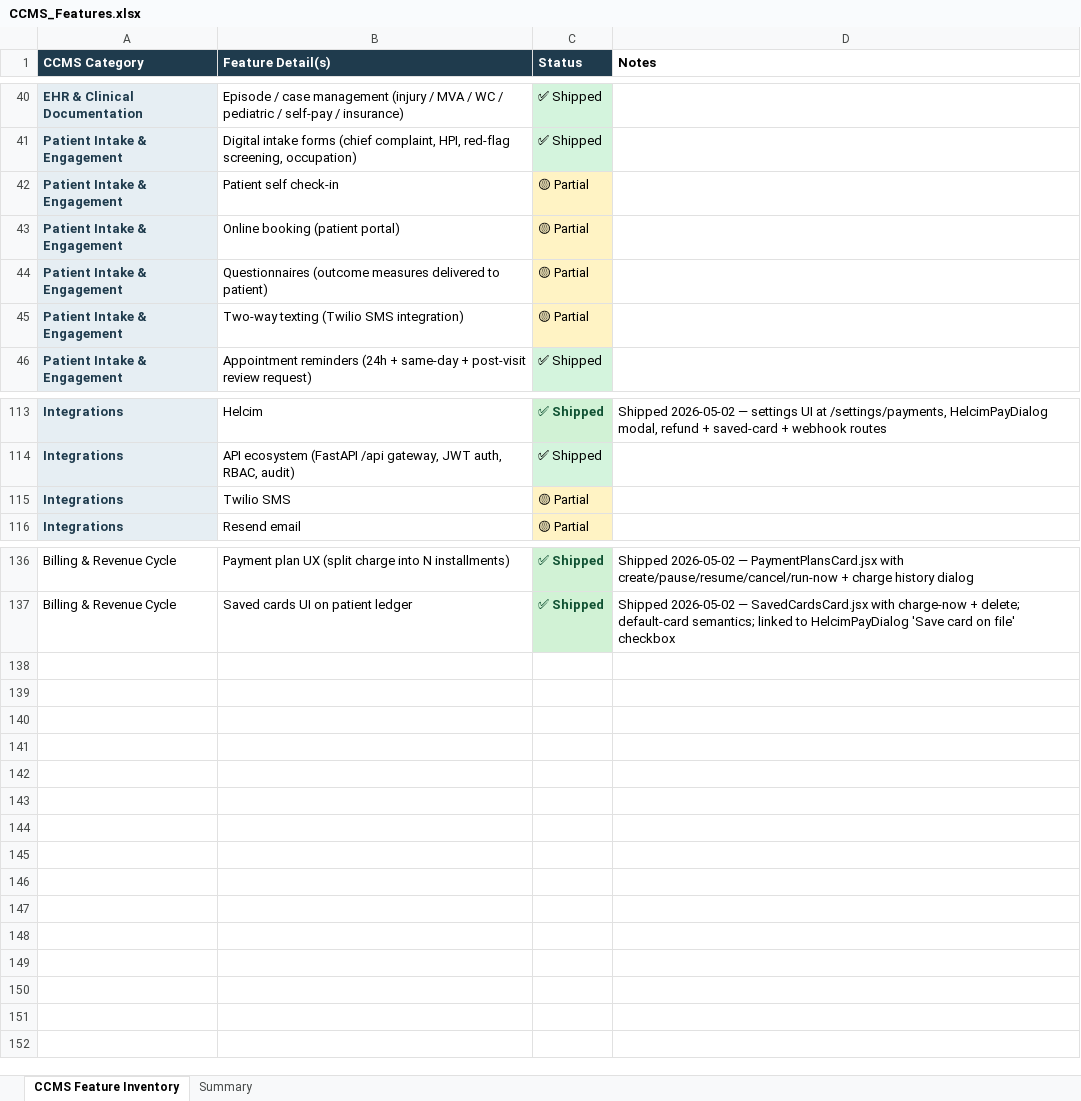
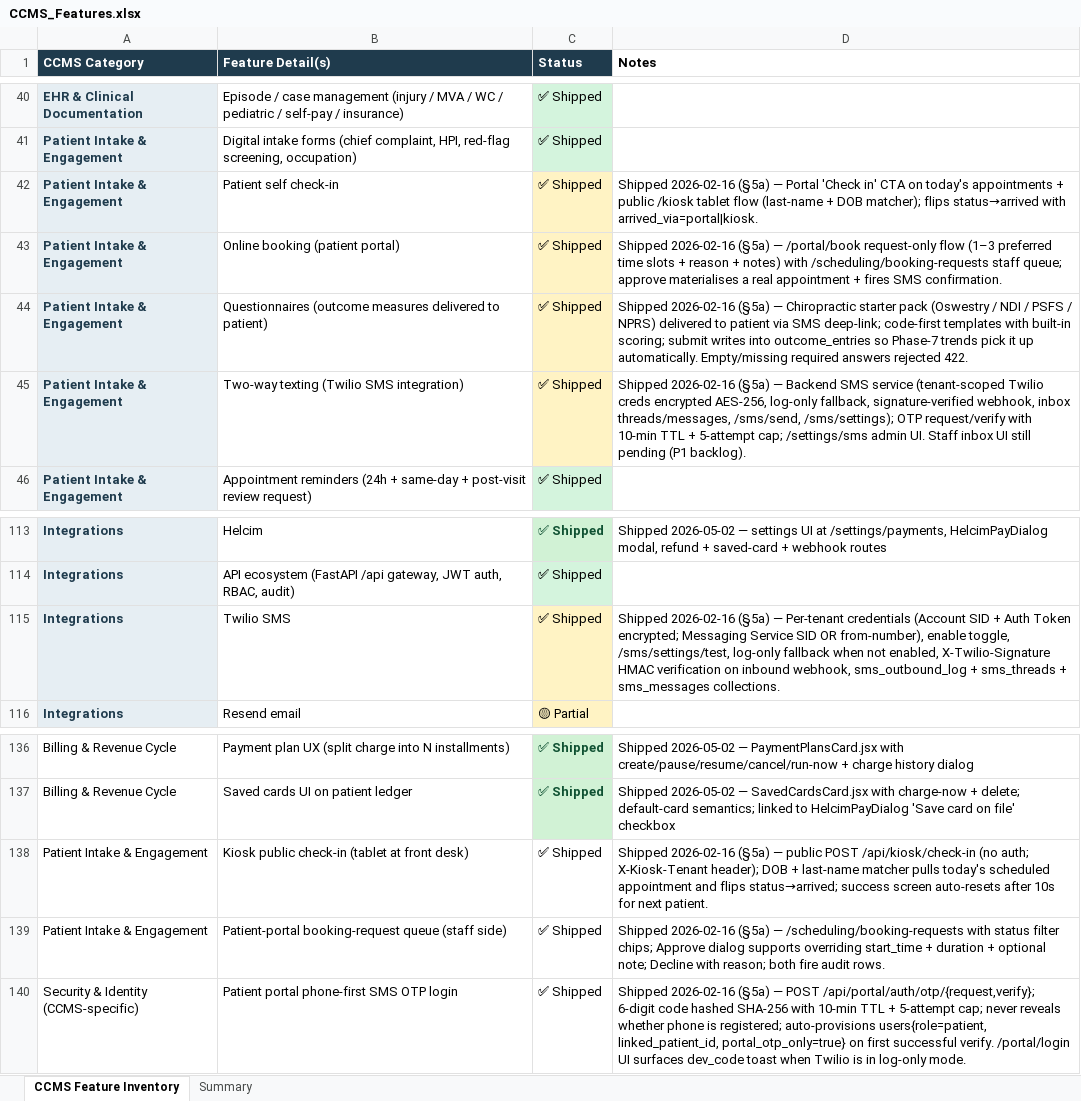
Before and after one commit to Asgard-Solutions/ccms, an Excel workbook: memory/CCMS_Features.xlsx, sheet CCMS Feature Inventory, drawn as a sheet; only a part is shown, gaps mark what is left out; values as stored, in another font and other column widths than the file's, no borders; the diff names each change by its address in the sheet, - before the commit and + after, or states it on an @@ line.

```diff
--- a/memory/CCMS_Features.xlsx (sheet CCMS Feature Inventory)
+++ b/memory/CCMS_Features.xlsx (sheet CCMS Feature Inventory)
-C42:C45 (Status): 🟡 Partial
+C42:C45 (Status): ✅ Shipped
-D42 (Notes): (empty)
+D42 (Notes): Shipped 2026-02-16 (§5a) — Portal 'Check in' CTA on today's appointments + public /kiosk tablet flow (last-name + DOB matcher); flips status→arrived with arrived_via=portal|kiosk.
-D43 (Notes): (empty)
+D43 (Notes): Shipped 2026-02-16 (§5a) — /portal/book request-only flow (1–3 preferred time slots + reason + notes) with /scheduling/booking-requests staff queue; approve materialises a real appointment + fires SMS confirmation.
-D44 (Notes): (empty)
+D44 (Notes): Shipped 2026-02-16 (§5a) — Chiropractic starter pack (Oswestry / NDI / PSFS / NPRS) delivered to patient via SMS deep-link; code-first templates with built-in scoring; submit writes into outcome_entries so Phase-7 trends pick it up automatically. Empty/missing required answers rejected 422.
-D45 (Notes): (empty)
+D45 (Notes): Shipped 2026-02-16 (§5a) — Backend SMS service (tenant-scoped Twilio creds encrypted AES-256, log-only fallback, signature-verified webhook, inbox threads/messages, /sms/send, /sms/settings); OTP request/verify with 10-min TTL + 5-attempt cap; /settings/sms admin UI. Staff inbox UI still pending (P1 backlog).
-C115 (Status): 🟡 Partial
+C115 (Status): ✅ Shipped
-D115 (Notes): (empty)
+D115 (Notes): Shipped 2026-02-16 (§5a) — Per-tenant credentials (Account SID + Auth Token encrypted; Messaging Service SID OR from-number), enable toggle, /sms/settings/test, log-only fallback when not enabled, X-Twilio-Signature HMAC verification on inbound webhook, sms_outbound_log + sms_threads + sms_messages collections.
+row 138: Patient Intake & Engagement | Kiosk public check-in (tablet at front desk) | ✅ Shipped | Shipped 2026-02-16 (§5a) — public POST /api/kiosk/check-in (no auth; X-Kiosk-Tenant header); DOB + last-name matcher pulls today's scheduled appointment and flips status→arrived; success screen auto-resets after 10s for next patient.
+row 139: Patient Intake & Engagement | Patient-portal booking-request queue (staff side) | ✅ Shipped | Shipped 2026-02-16 (§5a) — /scheduling/booking-requests with status filter chips; Approve dialog supports overriding start_time + duration + optional note; Decline with reason; both fire audit rows.
+row 140: Security & Identity (CCMS-specific) | Patient portal phone-first SMS OTP login | ✅ Shipped | Shipped 2026-02-16 (§5a) — POST /api/portal/auth/otp/{request,verify}; 6-digit code hashed SHA-256 with 10-min TTL + 5-attempt cap; never reveals whether phone is registered; auto-provisions users{role=patient, linked_patient_id, portal_otp_only=true} on first successful verify. /portal/login UI surfaces dev_code toast when Twilio is in log-only mode.
```
